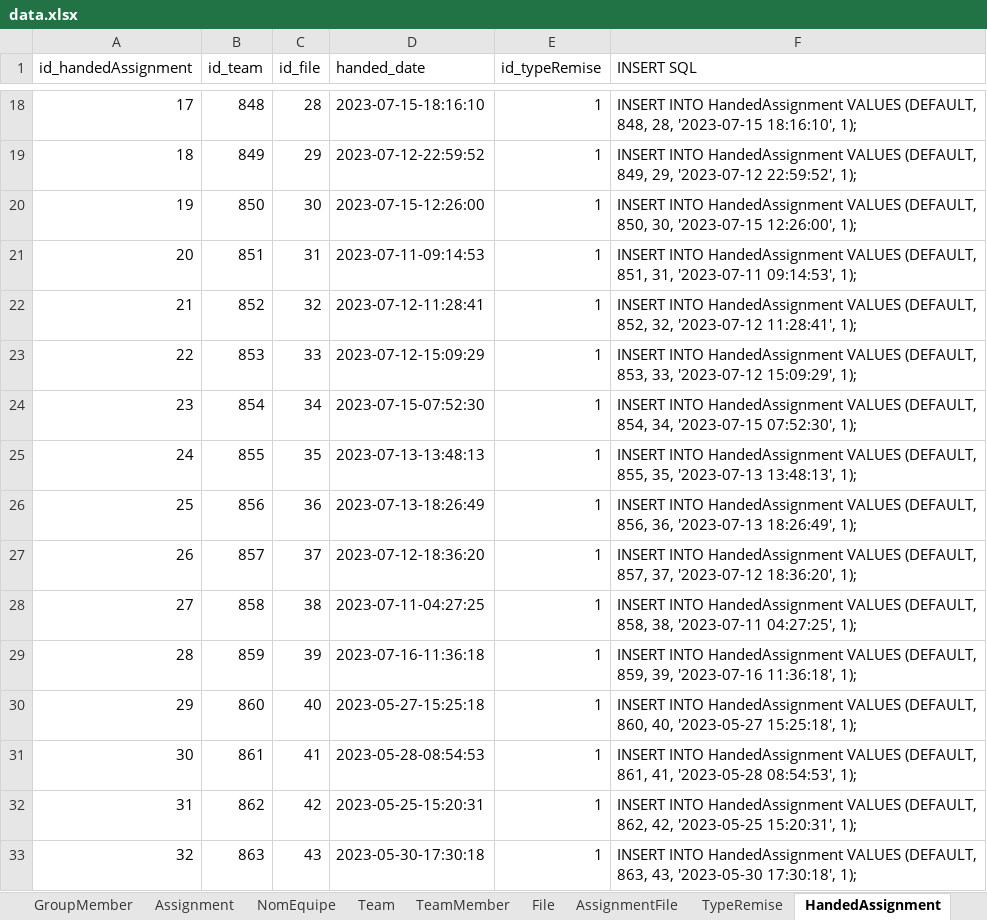
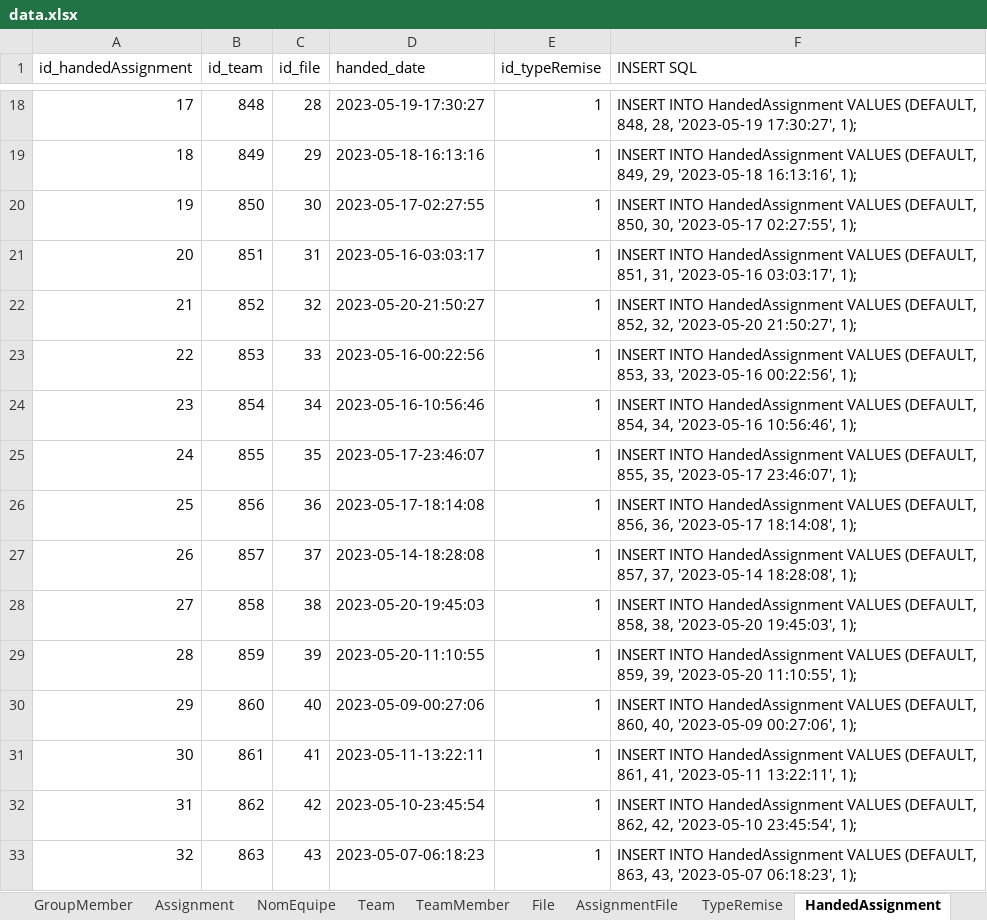
Before and after one commit to TheDevFrogs/DataBase, an Excel workbook: data.xlsx, sheet HandedAssignment, drawn as a sheet; only a part is shown, gaps mark what is left out; values as stored, in another font and other column widths than the file's, no borders; table styles not drawn; the diff covers the shown part only; the diff names each change by its address in the sheet, - before the commit and + after, or states it on an @@ line.

```diff
--- a/data.xlsx (sheet HandedAssignment)
+++ b/data.xlsx (sheet HandedAssignment)
-D18 (handed_date): 2023-07-15-18:16:10
+D18 (handed_date): 2023-05-19-17:30:27
-F18 (INSERT SQL): …848, 28, '2023-07-15 18:16:10', 1);
+F18 (INSERT SQL): …848, 28, '2023-05-19 17:30:27', 1);
-D19 (handed_date): 2023-07-12-22:59:52
+D19 (handed_date): 2023-05-18-16:13:16
-F19 (INSERT SQL): …849, 29, '2023-07-12 22:59:52', 1);
+F19 (INSERT SQL): …849, 29, '2023-05-18 16:13:16', 1);
-D20 (handed_date): 2023-07-15-12:26:00
+D20 (handed_date): 2023-05-17-02:27:55
-F20 (INSERT SQL): …850, 30, '2023-07-15 12:26:00', 1);
+F20 (INSERT SQL): …850, 30, '2023-05-17 02:27:55', 1);
-D21 (handed_date): 2023-07-11-09:14:53
+D21 (handed_date): 2023-05-16-03:03:17
-F21 (INSERT SQL): …851, 31, '2023-07-11 09:14:53', 1);
+F21 (INSERT SQL): …851, 31, '2023-05-16 03:03:17', 1);
-D22 (handed_date): 2023-07-12-11:28:41
+D22 (handed_date): 2023-05-20-21:50:27
-F22 (INSERT SQL): …852, 32, '2023-07-12 11:28:41', 1);
+F22 (INSERT SQL): …852, 32, '2023-05-20 21:50:27', 1);
-D23 (handed_date): 2023-07-12-15:09:29
+D23 (handed_date): 2023-05-16-00:22:56
-F23 (INSERT SQL): …853, 33, '2023-07-12 15:09:29', 1);
+F23 (INSERT SQL): …853, 33, '2023-05-16 00:22:56', 1);
-D24 (handed_date): 2023-07-15-07:52:30
+D24 (handed_date): 2023-05-16-10:56:46
-F24 (INSERT SQL): …854, 34, '2023-07-15 07:52:30', 1);
+F24 (INSERT SQL): …854, 34, '2023-05-16 10:56:46', 1);
-D25 (handed_date): 2023-07-13-13:48:13
+D25 (handed_date): 2023-05-17-23:46:07
-F25 (INSERT SQL): …855, 35, '2023-07-13 13:48:13', 1);
+F25 (INSERT SQL): …855, 35, '2023-05-17 23:46:07', 1);
-D26 (handed_date): 2023-07-13-18:26:49
+D26 (handed_date): 2023-05-17-18:14:08
-F26 (INSERT SQL): …856, 36, '2023-07-13 18:26:49', 1);
+F26 (INSERT SQL): …856, 36, '2023-05-17 18:14:08', 1);
-D27 (handed_date): 2023-07-12-18:36:20
+D27 (handed_date): 2023-05-14-18:28:08
-F27 (INSERT SQL): …857, 37, '2023-07-12 18:36:20', 1);
+F27 (INSERT SQL): …857, 37, '2023-05-14 18:28:08', 1);
-D28 (handed_date): 2023-07-11-04:27:25
+D28 (handed_date): 2023-05-20-19:45:03
-F28 (INSERT SQL): …858, 38, '2023-07-11 04:27:25', 1);
+F28 (INSERT SQL): …858, 38, '2023-05-20 19:45:03', 1);
-D29 (handed_date): 2023-07-16-11:36:18
+D29 (handed_date): 2023-05-20-11:10:55
-F29 (INSERT SQL): …859, 39, '2023-07-16 11:36:18', 1);
+F29 (INSERT SQL): …859, 39, '2023-05-20 11:10:55', 1);
-D30 (handed_date): 2023-05-27-15:25:18
+D30 (handed_date): 2023-05-09-00:27:06
-F30 (INSERT SQL): …860, 40, '2023-05-27 15:25:18', 1);
+F30 (INSERT SQL): …860, 40, '2023-05-09 00:27:06', 1);
-D31 (handed_date): 2023-05-28-08:54:53
+D31 (handed_date): 2023-05-11-13:22:11
-F31 (INSERT SQL): …861, 41, '2023-05-28 08:54:53', 1);
+F31 (INSERT SQL): …861, 41, '2023-05-11 13:22:11', 1);
-D32 (handed_date): 2023-05-25-15:20:31
+D32 (handed_date): 2023-05-10-23:45:54
-F32 (INSERT SQL): …862, 42, '2023-05-25 15:20:31', 1);
+F32 (INSERT SQL): …862, 42, '2023-05-10 23:45:54', 1);
-D33 (handed_date): 2023-05-30-17:30:18
+D33 (handed_date): 2023-05-07-06:18:23
-F33 (INSERT SQL): …863, 43, '2023-05-30 17:30:18', 1);
+F33 (INSERT SQL): …863, 43, '2023-05-07 06:18:23', 1);
```
Also changed, not shown: 276 edited cells elsewhere in this sheet, sheet TeamMember, sheet GroupMember, sheet File, sheet Assignment, sheet Member, 2 other files.
